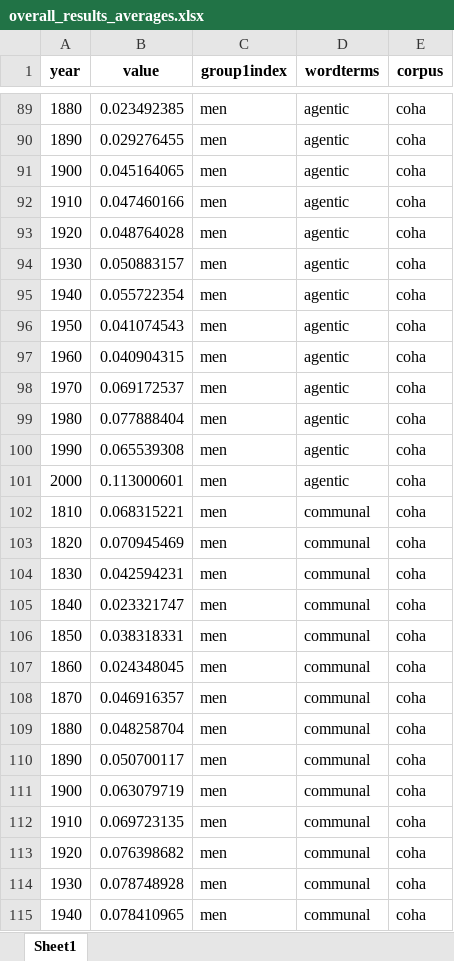
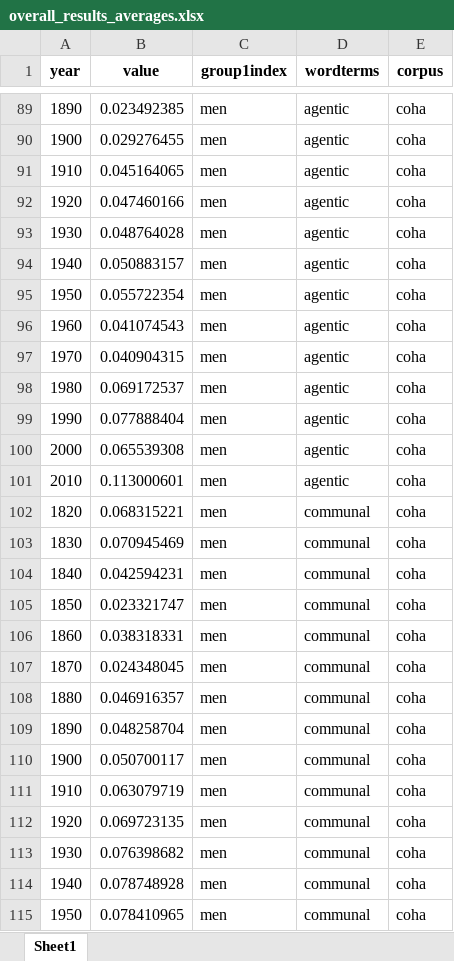
Before and after one commit to nelariddle/histembeddingsgender, an Excel workbook: overall_results_averages.xlsx, sheet Sheet1, drawn as a sheet; only a part is shown, gaps mark what is left out; values as stored, in another font and other column widths than the file's, no borders; the diff covers the shown part only; the diff names each change by its address in the sheet, - before the commit and + after, or states it on an @@ line.

```diff
--- a/overall_results_averages.xlsx (sheet Sheet1)
+++ b/overall_results_averages.xlsx (sheet Sheet1)
-A89 (year): 1880
+A89 (year): 1890
-A90 (year): 1890
+A90 (year): 1900
-A91 (year): 1900
+A91 (year): 1910
-A92 (year): 1910
+A92 (year): 1920
-A93 (year): 1920
+A93 (year): 1930
-A94 (year): 1930
+A94 (year): 1940
-A95 (year): 1940
+A95 (year): 1950
-A96 (year): 1950
+A96 (year): 1960
-A97 (year): 1960
+A97 (year): 1970
-A98 (year): 1970
+A98 (year): 1980
-A99 (year): 1980
+A99 (year): 1990
-A100 (year): 1990
+A100 (year): 2000
-A101 (year): 2000
+A101 (year): 2010
-A102 (year): 1810
+A102 (year): 1820
-A103 (year): 1820
+A103 (year): 1830
-A104 (year): 1830
+A104 (year): 1840
-A105 (year): 1840
+A105 (year): 1850
-A106 (year): 1850
+A106 (year): 1860
-A107 (year): 1860
+A107 (year): 1870
-A108 (year): 1870
+A108 (year): 1880
-A109 (year): 1880
+A109 (year): 1890
-A110 (year): 1890
+A110 (year): 1900
-A111 (year): 1900
+A111 (year): 1910
-A112 (year): 1910
+A112 (year): 1920
-A113 (year): 1920
+A113 (year): 1930
-A114 (year): 1930
+A114 (year): 1940
-A115 (year): 1940
+A115 (year): 1950
```
Also changed, not shown: 1 added row, 1 removed row and 72 edited cells elsewhere in this sheet, overall_results.xlsx, 3 other files.
